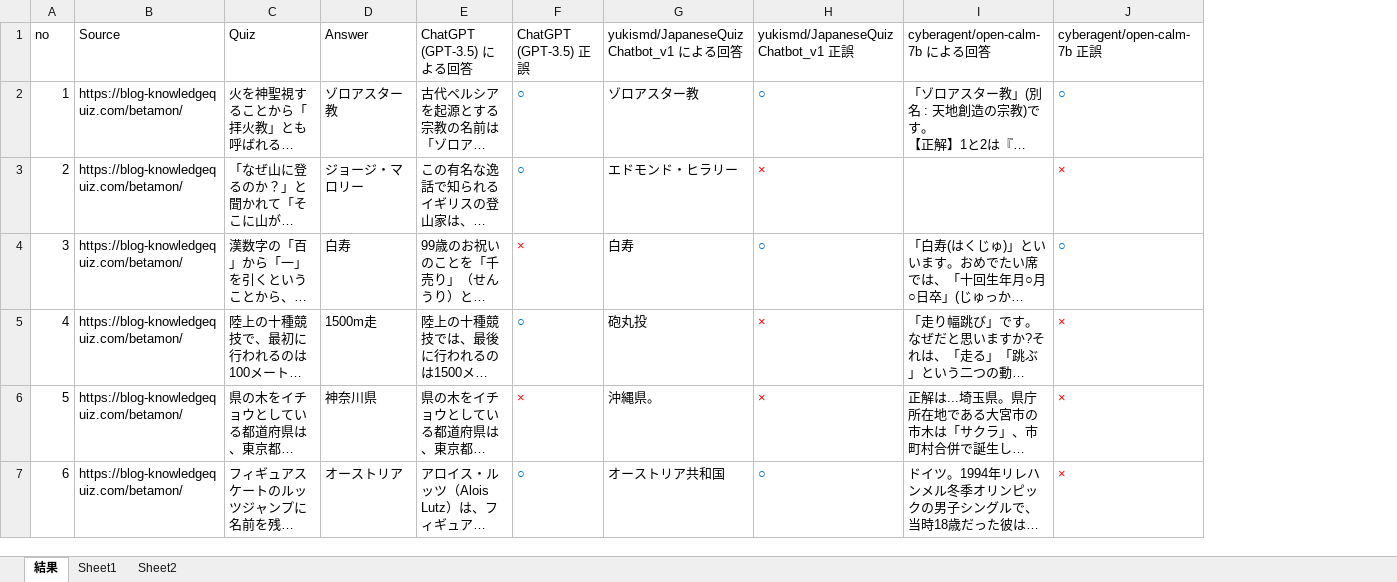
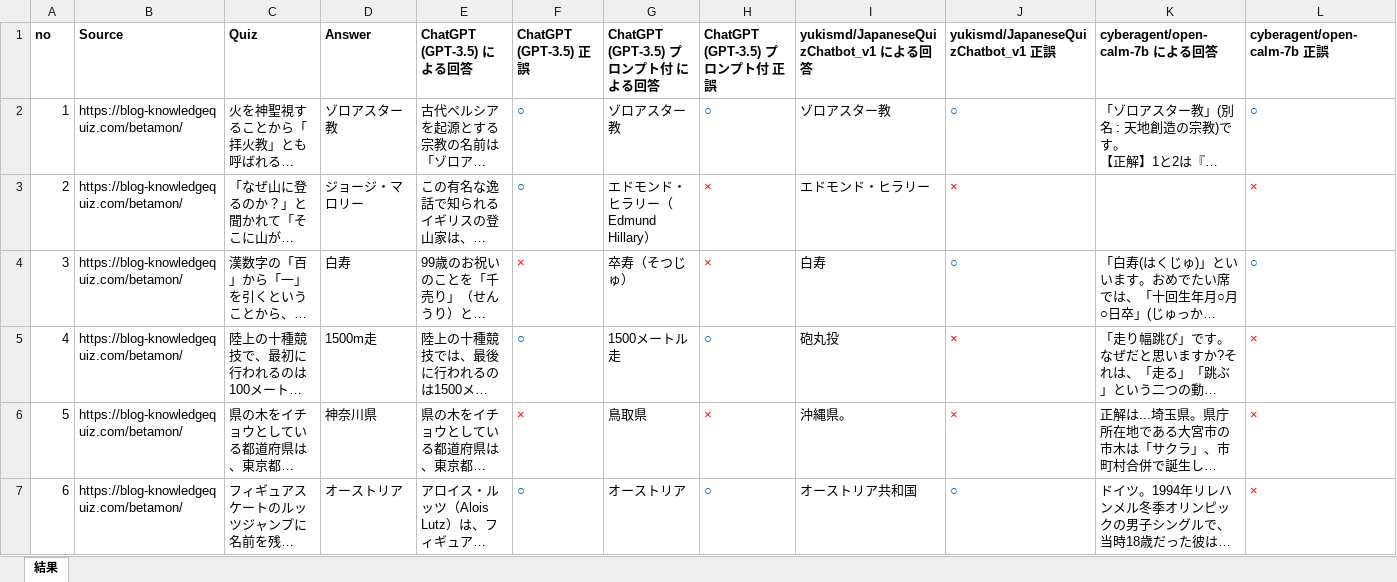
Before and after one commit to yukismd/H2O_LLM, an Excel workbook: model_test/result/all_models_results.xlsx, sheet 結果, drawn as a sheet; only a part is shown; long unchanged cells end in …; values as stored, in another font and other column widths than the file's, no borders; addresses are those after the commit; the diff covers the shown part only; the diff names each change by its address in the sheet, - before the commit and + after, or states it on an @@ line.

```diff
--- a/model_test/result/all_models_results.xlsx (sheet 結果)
+++ b/model_test/result/all_models_results.xlsx (sheet 結果)
-sheet tab: Sheet1
-sheet tab: Sheet2
+column G (ChatGPT (GPT-3.5) プロンプト付 による回答), rows 2-7: ゾロアスター教 | エドモンド・ヒラリー（Edmund Hillary） | 卒寿（そつじゅ） | 1500メートル走 | 鳥取県 | オーストリア
+column H (ChatGPT (GPT-3.5) プロンプト付 正誤), rows 2-7: ○ | × | × | ○ | × | ○
-A1:F1 bold: off
+A1:F1 bold: on
-I1:L1 bold: off
+I1:L1 bold: on
```
Also changed, not shown: 5 added rows, 1 edited cell and cell formats elsewhere in this sheet, 2 other files.
